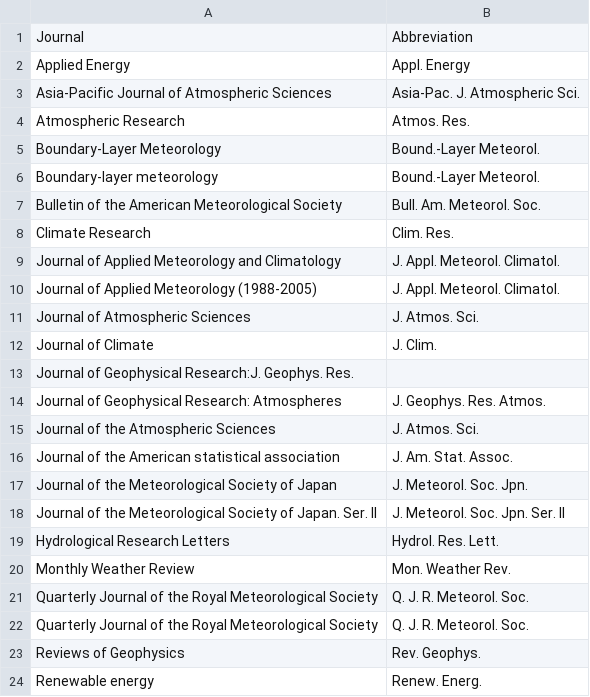
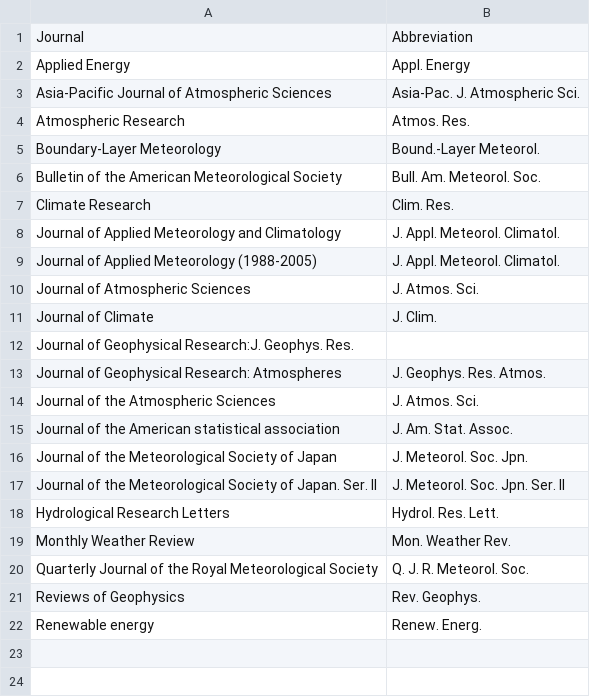
Before and after one commit to haibuihoang/bibtool, a CSV file: abbrev_journal.csv, drawn as a sheet.

Commit message:
Update abbrev_journal.csv

```diff
--- a/abbrev_journal.csv
+++ b/abbrev_journal.csv
@@ -5,3 +5,2 @@ Atmospheric Research;Atmos. Res.
 Boundary-Layer Meteorology;Bound.-Layer Meteorol.
-Boundary-layer meteorology;Bound.-Layer Meteorol.
 Bulletin of the American Meteorological Society;Bull. Am. Meteorol. Soc.
@@ -20,3 +19,2 @@ Hydrological Research Letters;Hydrol. Res. Lett.
 Monthly Weather Review;Mon. Weather Rev.
-Quarterly Journal of the Royal Meteorological Society;Q. J. R. Meteorol. Soc.
 Quarterly Journal of the Royal Meteorological Society;Q. J. R. Meteorol. Soc.
```
